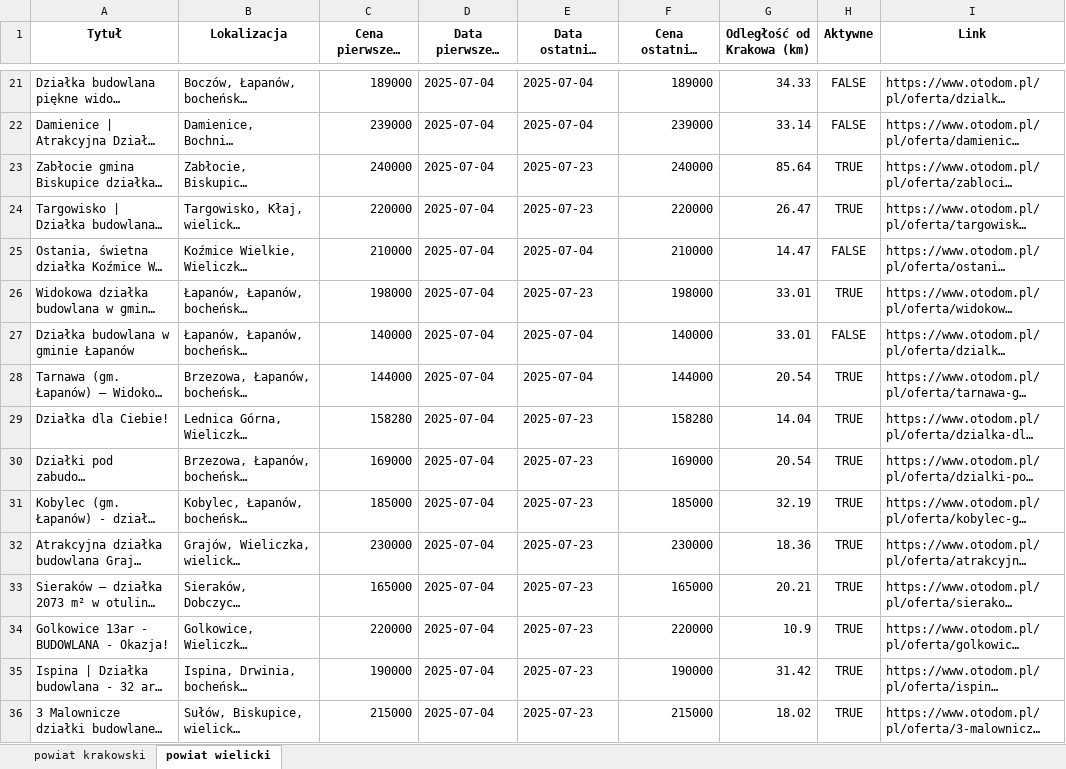
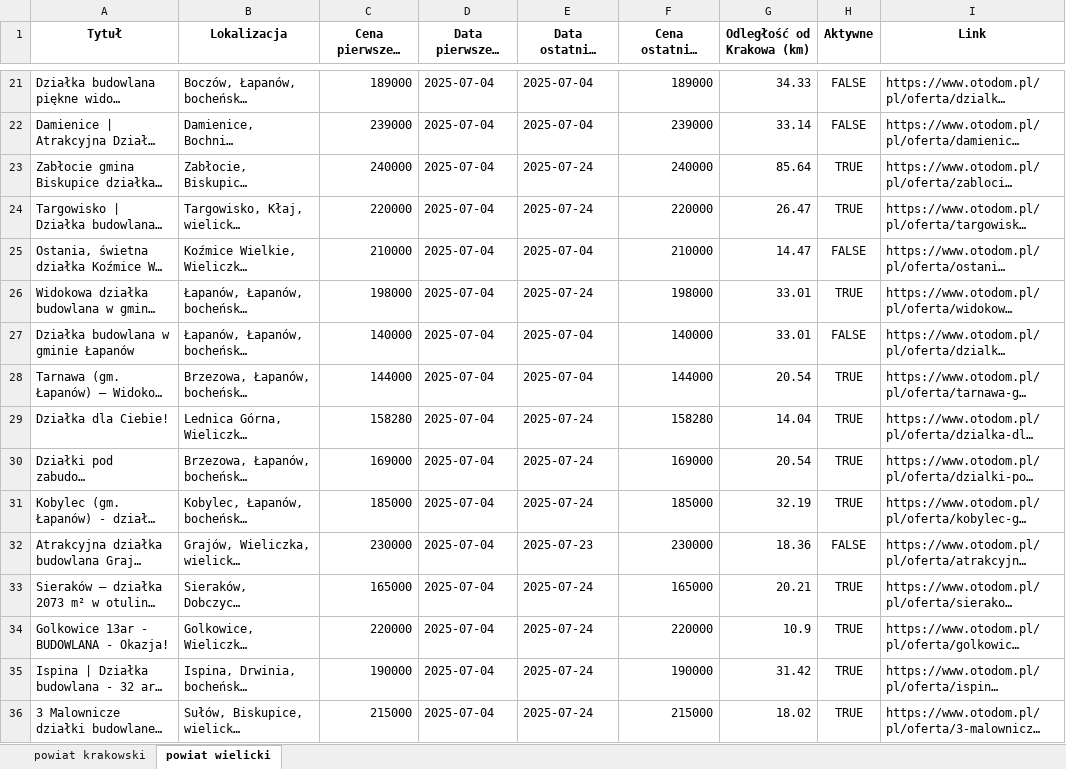
Before and after one commit to ciamek94/plots_script, an Excel workbook: wyniki_ofert_z_filtra.xlsx, sheet powiat wielicki, drawn as a sheet; only a part is shown, gaps mark what is left out; long unchanged cells end in …; values as stored, in another font and other column widths than the file's, no borders; the diff covers the shown part only; the diff names each change by its address in the sheet, - before the commit and + after, or states it on an @@ line.

```diff
--- a/wyniki_ofert_z_filtra.xlsx (sheet powiat wielicki)
+++ b/wyniki_ofert_z_filtra.xlsx (sheet powiat wielicki)
-E23:E24 (Data ostatniej aktualizacji): 2025-07-23
+E23:E24 (Data ostatniej aktualizacji): 2025-07-24
-E26 (Data ostatniej aktualizacji): 2025-07-23
+E26 (Data ostatniej aktualizacji): 2025-07-24
-E29:E31 (Data ostatniej aktualizacji): 2025-07-23
+E29:E31 (Data ostatniej aktualizacji): 2025-07-24
-H32 (Aktywne): TRUE
+H32 (Aktywne): FALSE
-E33:E36 (Data ostatniej aktualizacji): 2025-07-23
+E33:E36 (Data ostatniej aktualizacji): 2025-07-24
```
Also changed, not shown: 3 added rows and 41 edited cells elsewhere in this sheet, sheet powiat krakowski, 2 other files.
